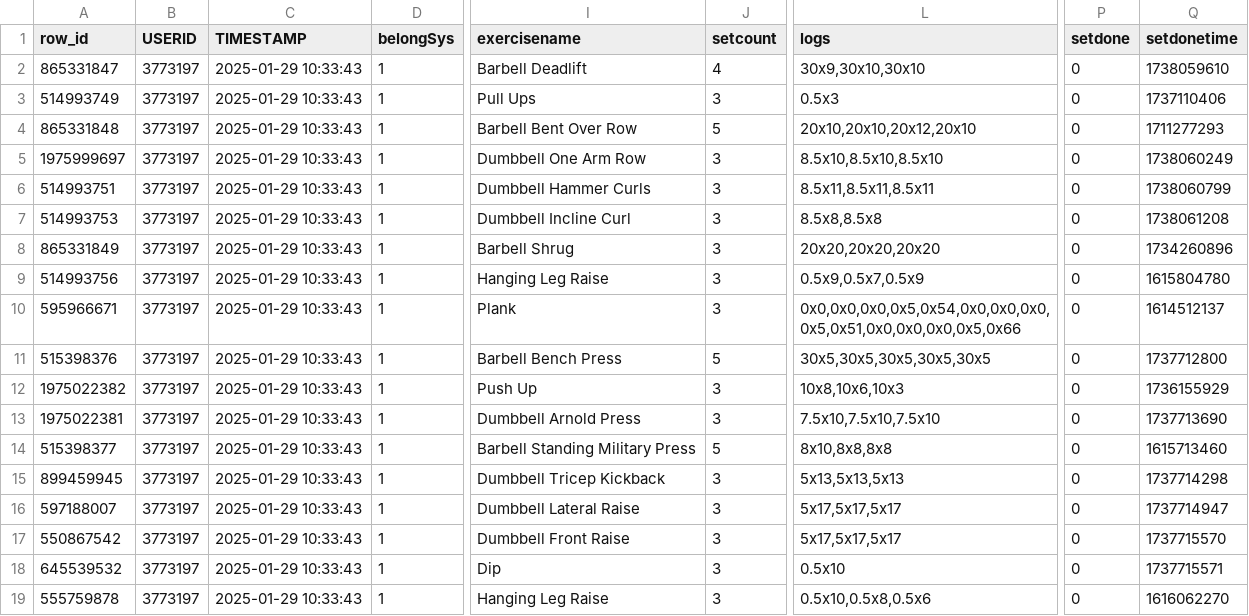
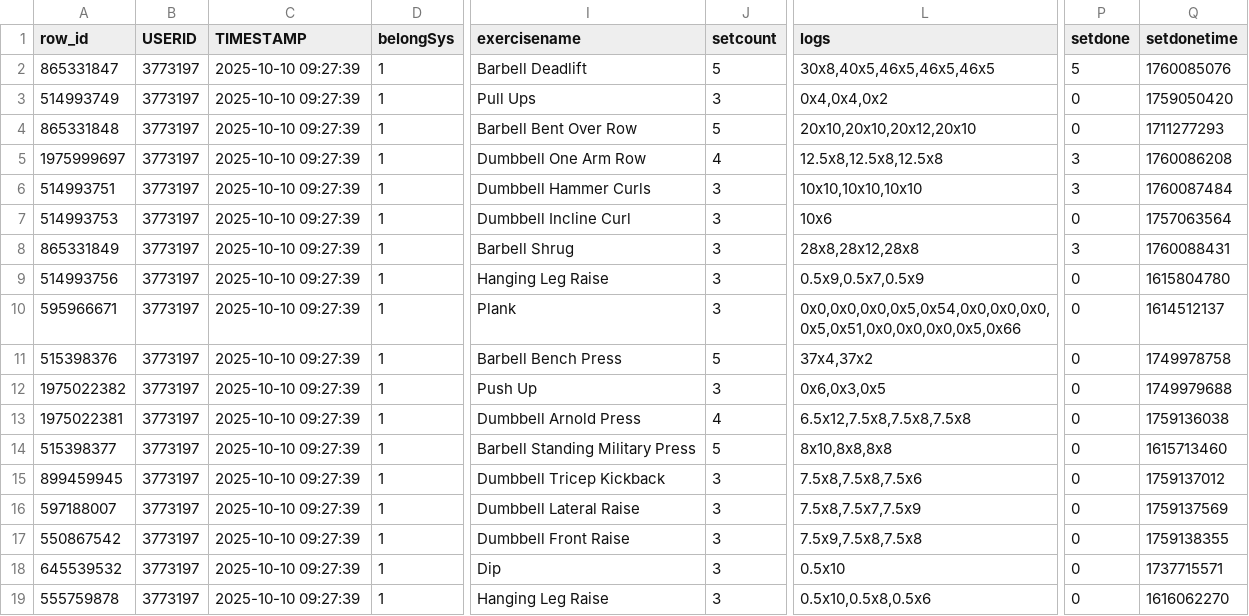
Before and after one commit to ashleyfae/fitness-tracker, a CSV file: resources/imports/routine-exercises.csv, drawn as a sheet; only a part is shown, gaps mark what is left out; the diff covers the shown part only; the diff names each change by its address in the sheet, - before the commit and + after, or states it on an @@ line.

```diff
--- a/resources/imports/routine-exercises.csv
+++ b/resources/imports/routine-exercises.csv
-C2:C19 (TIMESTAMP): 2025-01-29 10:33:43
+C2:C19 (TIMESTAMP): 2025-10-10 09:27:39
-J2 (setcount): 4
+J2 (setcount): 5
-L2 (logs): 30x9,30x10,30x10
+L2 (logs): 30x8,40x5,46x5,46x5,46x5
-P2 (setdone): 0
+P2 (setdone): 5
-Q2 (setdonetime): 1738059610
+Q2 (setdonetime): 1760085076
-L3 (logs): 0.5x3
+L3 (logs): 0x4,0x4,0x2
-Q3 (setdonetime): 1737110406
+Q3 (setdonetime): 1759050420
-J5 (setcount): 3
+J5 (setcount): 4
-L5 (logs): 8.5x10,8.5x10,8.5x10
+L5 (logs): 12.5x8,12.5x8,12.5x8
-P5:P6 (setdone): 0
+P5:P6 (setdone): 3
-Q5 (setdonetime): 1738060249
+Q5 (setdonetime): 1760086208
-L6 (logs): 8.5x11,8.5x11,8.5x11
+L6 (logs): 10x10,10x10,10x10
-Q6 (setdonetime): 1738060799
+Q6 (setdonetime): 1760087484
-L7 (logs): 8.5x8,8.5x8
+L7 (logs): 10x6
-Q7 (setdonetime): 1738061208
+Q7 (setdonetime): 1757063564
-L8 (logs): 20x20,20x20,20x20
+L8 (logs): 28x8,28x12,28x8
-P8 (setdone): 0
+P8 (setdone): 3
-Q8 (setdonetime): 1734260896
+Q8 (setdonetime): 1760088431
-L11 (logs): 30x5,30x5,30x5,30x5,30x5
+L11 (logs): 37x4,37x2
-Q11 (setdonetime): 1737712800
+Q11 (setdonetime): 1749978758
-L12 (logs): 10x8,10x6,10x3
+L12 (logs): 0x6,0x3,0x5
-Q12 (setdonetime): 1736155929
+Q12 (setdonetime): 1749979688
-J13 (setcount): 3
+J13 (setcount): 4
-L13 (logs): 7.5x10,7.5x10,7.5x10
+L13 (logs): 6.5x12,7.5x8,7.5x8,7.5x8
-Q13 (setdonetime): 1737713690
+Q13 (setdonetime): 1759136038
-L15 (logs): 5x13,5x13,5x13
+L15 (logs): 7.5x8,7.5x8,7.5x6
-Q15 (setdonetime): 1737714298
+Q15 (setdonetime): 1759137012
-L16 (logs): 5x17,5x17,5x17
+L16 (logs): 7.5x8,7.5x7,7.5x9
-Q16 (setdonetime): 1737714947
+Q16 (setdonetime): 1759137569
-L17 (logs): 5x17,5x17,5x17
+L17 (logs): 7.5x9,7.5x8,7.5x8
-Q17 (setdonetime): 1737715570
+Q17 (setdonetime): 1759138355
```
Also changed, not shown: 36 edited cells elsewhere in this file, resources/imports/exercise-records.csv, resources/imports/routine-days.csv, 5 other files.
